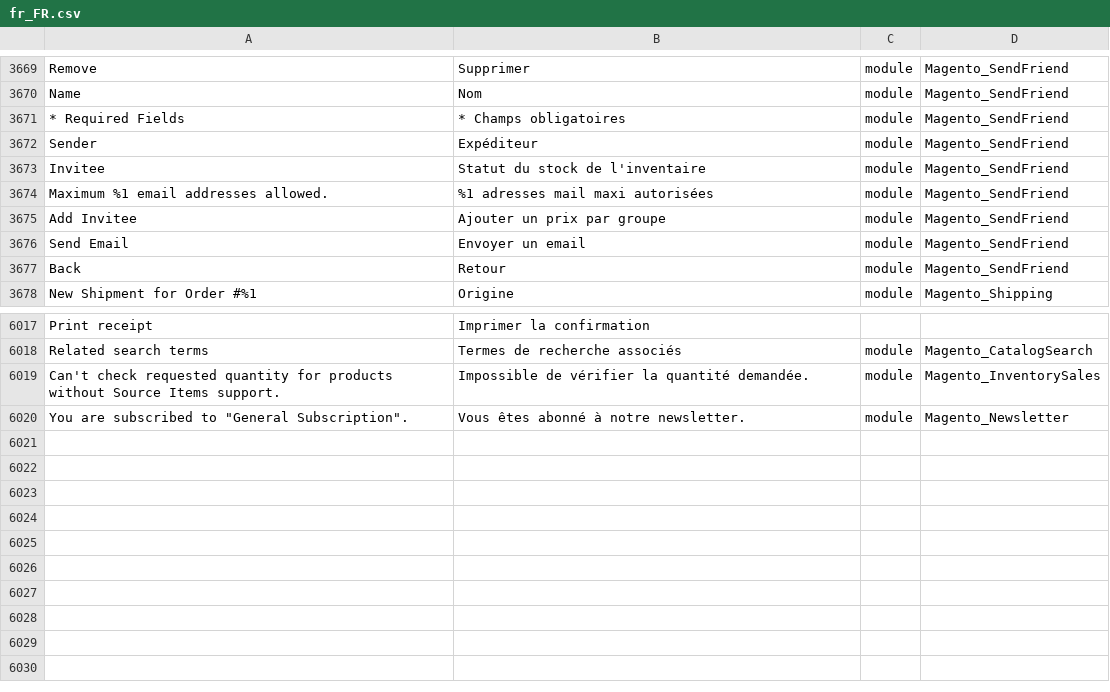
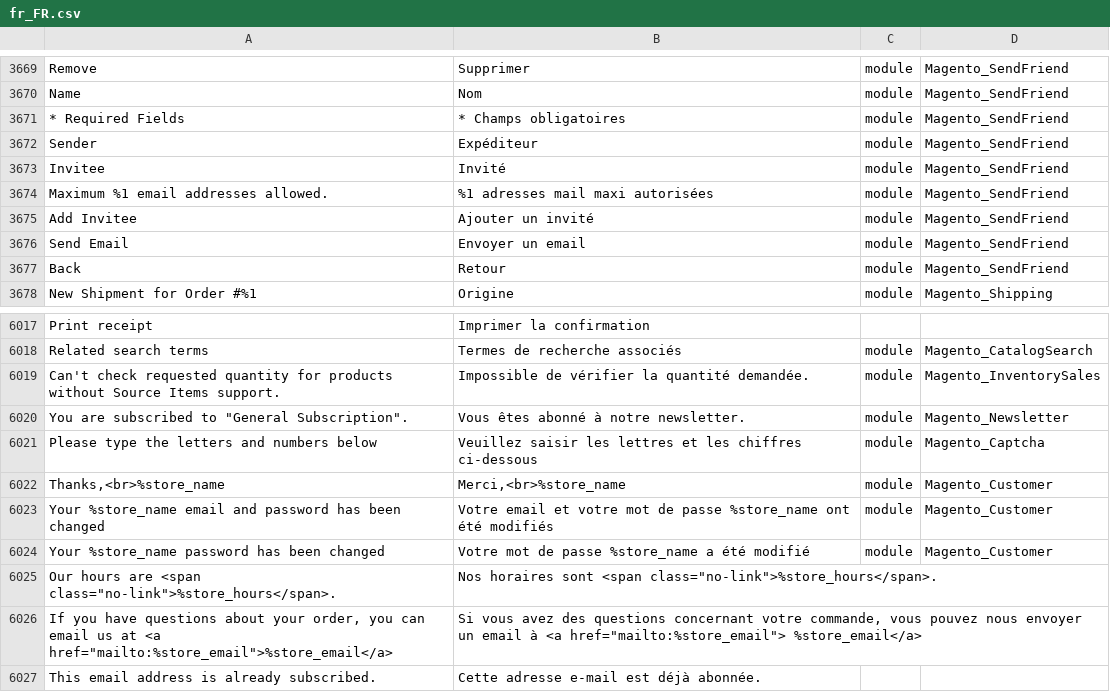
Before and after one commit to adexos/language_fr_fr, a CSV file: fr_FR.csv, drawn as a sheet; only a part is shown, gaps mark what is left out; the diff names each change by its address in the sheet, - before the commit and + after, or states it on an @@ line.

Commit message:
Resolve conflict

```diff
--- a/fr_FR.csv
+++ b/fr_FR.csv
-B3673: Statut du stock de l'inventaire
+B3673: Invité
-B3675: Ajouter un prix par groupe
+B3675: Ajouter un invité
+row 6021: Please type the letters and numbers below | Veuillez saisir les lettres et les chiffres ci-dessous | module | Magento_Captcha
+row 6022: Thanks,<br>%store_name | Merci,<br>%store_name | module | Magento_Customer
+row 6023: Your %store_name email and password has been changed | Votre email et votre mot de passe %store_name ont été modifiés | module | Magento_Customer
+row 6024: Your %store_name password has been changed | Votre mot de passe %store_name a été modifié | module | Magento_Customer
+row 6025: Our hours are <span class="no-link">%store_hours</span>. | Nos horaires sont <span class="no-link">%store_hours</span>.
+row 6026: If you have questions about your order, you can email us at <a href="mailto:%store_email">%store_email</a> | Si vous avez des questions concernant votre commande, vous pouvez nous envoyer un email à <a href="mailto:%store_email"> %store_email</a>
+row 6027: This email address is already subscribed. | Cette adresse e-mail est déjà abonnée.
```
